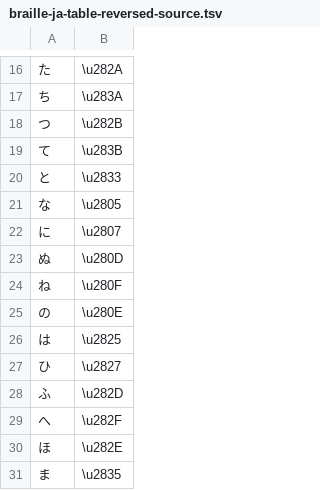
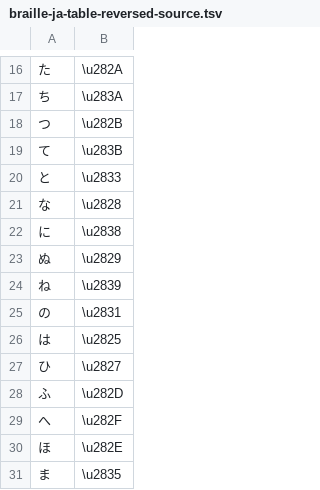
Before and after one commit to risacan/braille-ja-table, a TSV file: braille-ja-table-reversed-source.tsv, drawn as a sheet; only a part is shown, gaps mark what is left out.

Commit message:
:wrench: Add reversed な〜の

```diff
--- a/braille-ja-table-reversed-source.tsv
+++ b/braille-ja-table-reversed-source.tsv
@@ -20,7 +20,7 @@
 と	\u2833
-な	\u2805
-に	\u2807
-ぬ	\u280D
-ね	\u280F
-の	\u280E
+な	\u2828
+に	\u2838
+ぬ	\u2829
+ね	\u2839
+の	\u2831
 は	\u2825
```
